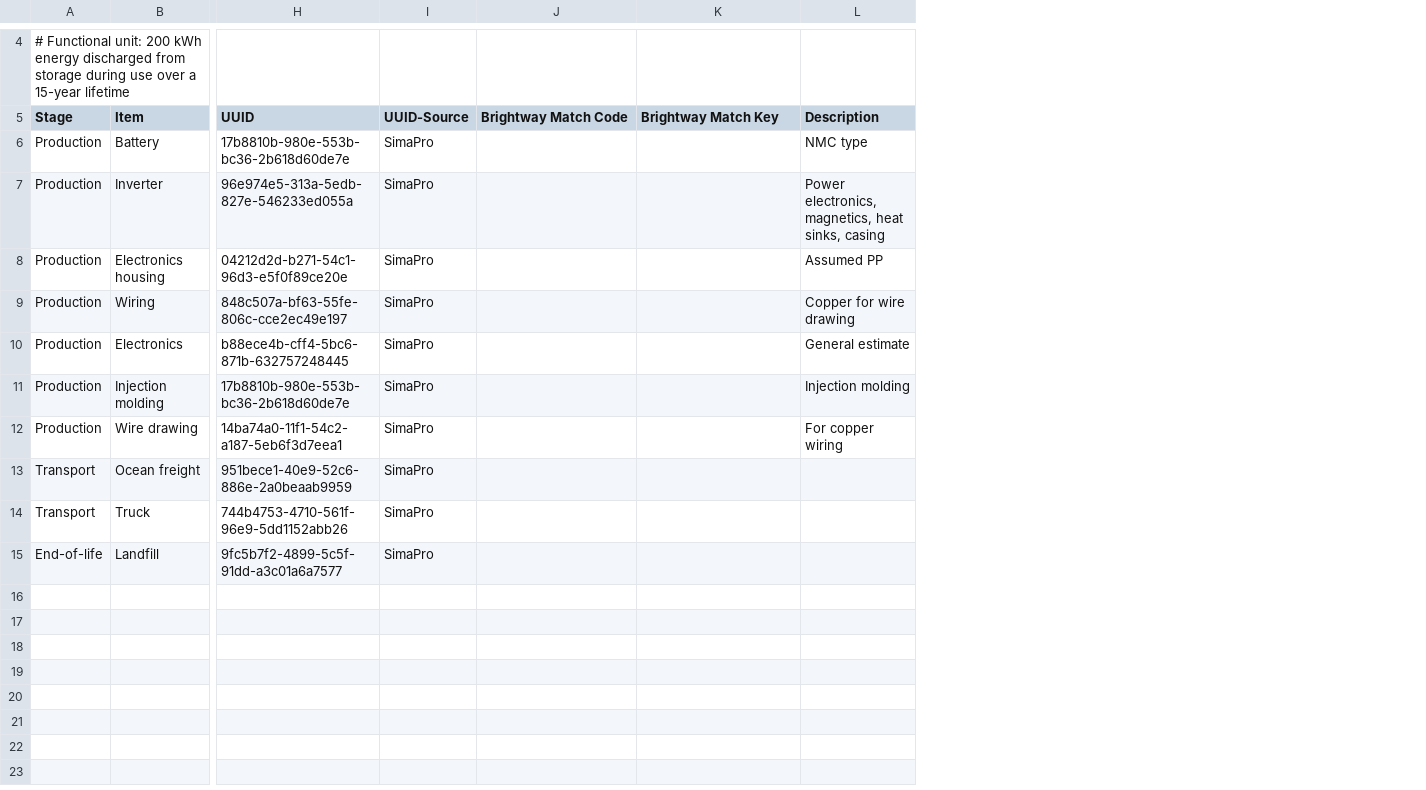
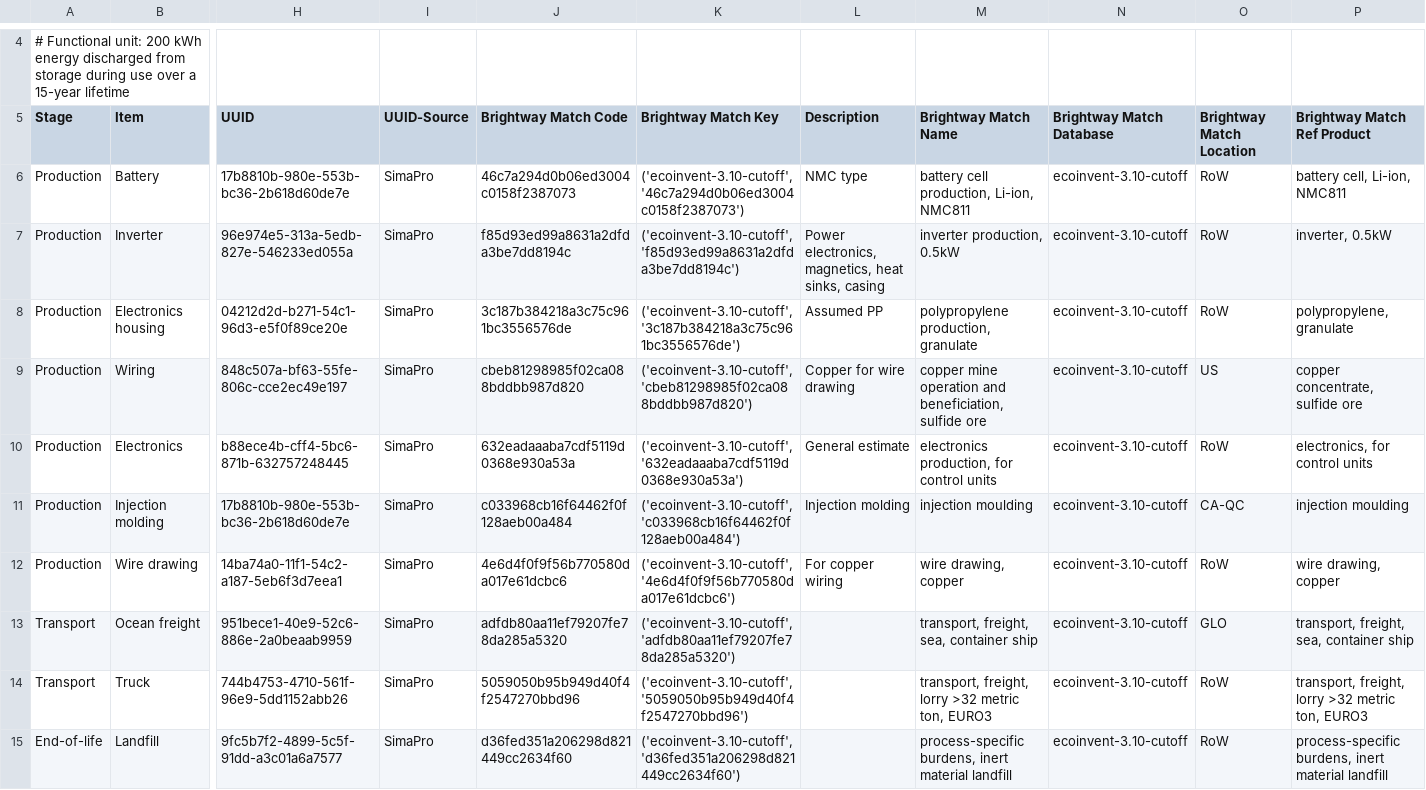
Before and after one commit to see-lab/fmLCA, a CSV file: data/inventory/bess.csv, drawn as a sheet; only a part is shown, gaps mark what is left out; the diff names each change by its address in the sheet, - before the commit and + after, or states it on an @@ line.

Commit message:
Inventory files for storage validation (bess,propane,sand) and energy co-sim (pv, wecc grid)

```diff
--- a/data/inventory/bess.csv
+++ b/data/inventory/bess.csv
+column M (Brightway Match Name), rows 6-15: battery cell production, Li-ion, NMC811 | inverter production, 0.5kW | polypropylene production, granulate | copper mine operation and beneficiation, sulfide ore | electronics production, for control units | injection moulding | wire drawing, copper | transport, freight, sea, container ship | transport, freight, lorry >32 metric ton, EURO3 | process-specific burdens, inert material landfill
+column N (Brightway Match Database), rows 6-15: all ecoinvent-3.10-cutoff
+column O (Brightway Match Location), rows 6-15: RoW | RoW | RoW | US | RoW | CA-QC | RoW | GLO | RoW | RoW
+column P (Brightway Match Ref Product), rows 6-15: battery cell, Li-ion, NMC811 | inverter, 0.5kW | polypropylene, granulate | copper concentrate, sulfide ore | electronics, for control units | injection moulding | wire drawing, copper | transport, freight, sea, container ship | transport, freight, lorry >32 metric ton, EURO3 | process-specific burdens, inert material landfill
-J6 (Brightway Match Code): (empty)
+J6 (Brightway Match Code): 46c7a294d0b06ed3004c0158f2387073
-K6 (Brightway Match Key): (empty)
+K6 (Brightway Match Key): ('ecoinvent-3.10-cutoff', '46c7a294d0b06ed3004c0158f2387073')
-J7 (Brightway Match Code): (empty)
+J7 (Brightway Match Code): f85d93ed99a8631a2dfda3be7dd8194c
-K7 (Brightway Match Key): (empty)
+K7 (Brightway Match Key): ('ecoinvent-3.10-cutoff', 'f85d93ed99a8631a2dfda3be7dd8194c')
-J8 (Brightway Match Code): (empty)
+J8 (Brightway Match Code): 3c187b384218a3c75c961bc3556576de
-K8 (Brightway Match Key): (empty)
+K8 (Brightway Match Key): ('ecoinvent-3.10-cutoff', '3c187b384218a3c75c961bc3556576de')
-J9 (Brightway Match Code): (empty)
+J9 (Brightway Match Code): cbeb81298985f02ca088bddbb987d820
-K9 (Brightway Match Key): (empty)
+K9 (Brightway Match Key): ('ecoinvent-3.10-cutoff', 'cbeb81298985f02ca088bddbb987d820')
-J10 (Brightway Match Code): (empty)
+J10 (Brightway Match Code): 632eadaaaba7cdf5119d0368e930a53a
-K10 (Brightway Match Key): (empty)
+K10 (Brightway Match Key): ('ecoinvent-3.10-cutoff', '632eadaaaba7cdf5119d0368e930a53a')
-J11 (Brightway Match Code): (empty)
+J11 (Brightway Match Code): c033968cb16f64462f0f128aeb00a484
-K11 (Brightway Match Key): (empty)
+K11 (Brightway Match Key): ('ecoinvent-3.10-cutoff', 'c033968cb16f64462f0f128aeb00a484')
-J12 (Brightway Match Code): (empty)
+J12 (Brightway Match Code): 4e6d4f0f9f56b770580da017e61dcbc6
-K12 (Brightway Match Key): (empty)
+K12 (Brightway Match Key): ('ecoinvent-3.10-cutoff', '4e6d4f0f9f56b770580da017e61dcbc6')
-J13 (Brightway Match Code): (empty)
+J13 (Brightway Match Code): adfdb80aa11ef79207fe78da285a5320
-K13 (Brightway Match Key): (empty)
+K13 (Brightway Match Key): ('ecoinvent-3.10-cutoff', 'adfdb80aa11ef79207fe78da285a5320')
-J14 (Brightway Match Code): (empty)
+J14 (Brightway Match Code): 5059050b95b949d40f4f2547270bbd96
-K14 (Brightway Match Key): (empty)
+K14 (Brightway Match Key): ('ecoinvent-3.10-cutoff', '5059050b95b949d40f4f2547270bbd96')
-J15 (Brightway Match Code): (empty)
+J15 (Brightway Match Code): d36fed351a206298d821449cc2634f60
-K15 (Brightway Match Key): (empty)
+K15 (Brightway Match Key): ('ecoinvent-3.10-cutoff', 'd36fed351a206298d821449cc2634f60')
```
Also changed, not shown: 10 other files.
